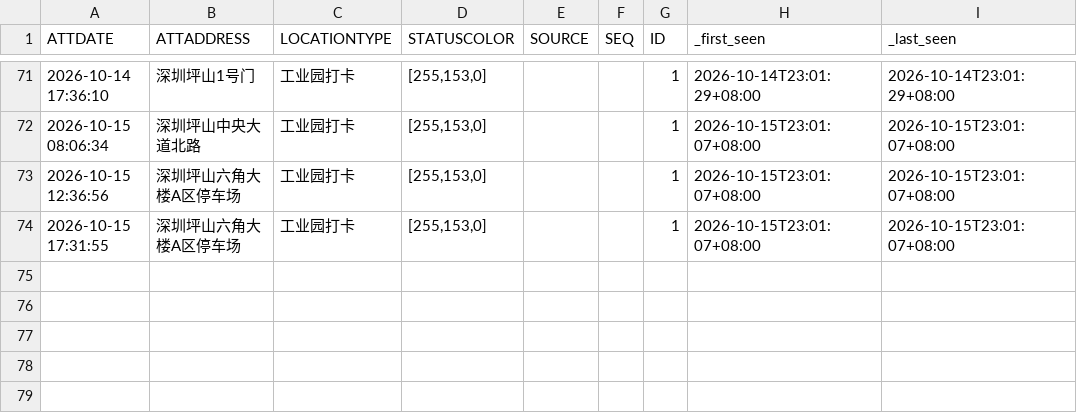
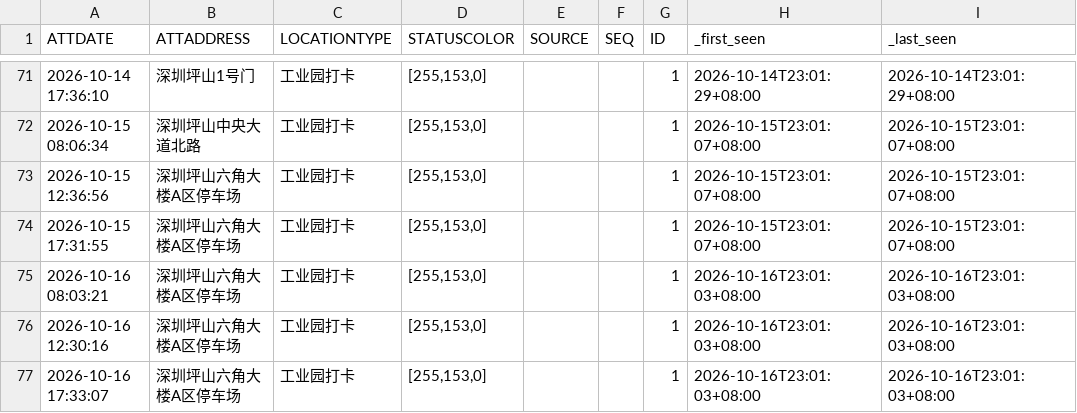
Before and after one commit to Blade-gen/my-ot-ledger, a CSV file: otData/all.csv, drawn as a sheet; only a part is shown, gaps mark what is left out; the diff names each change by its address in the sheet, - before the commit and + after, or states it on an @@ line.

```diff
--- a/otData/all.csv
+++ b/otData/all.csv
+row 75: 2026-10-16 08:03:21 | 深圳坪山六角大楼A区停车场 | 工业园打卡 | [255,153,0] |  |  | 1 | 2026-10-16T23:01:03+08:00 | 2026-10-16T23:01:03+08:00
+row 76: 2026-10-16 12:30:16 | 深圳坪山六角大楼A区停车场 | 工业园打卡 | [255,153,0] |  |  | 1 | 2026-10-16T23:01:03+08:00 | 2026-10-16T23:01:03+08:00
+row 77: 2026-10-16 17:33:07 | 深圳坪山六角大楼A区停车场 | 工业园打卡 | [255,153,0] |  |  | 1 | 2026-10-16T23:01:03+08:00 | 2026-10-16T23:01:03+08:00
```
Also changed, not shown: 1 other file.
